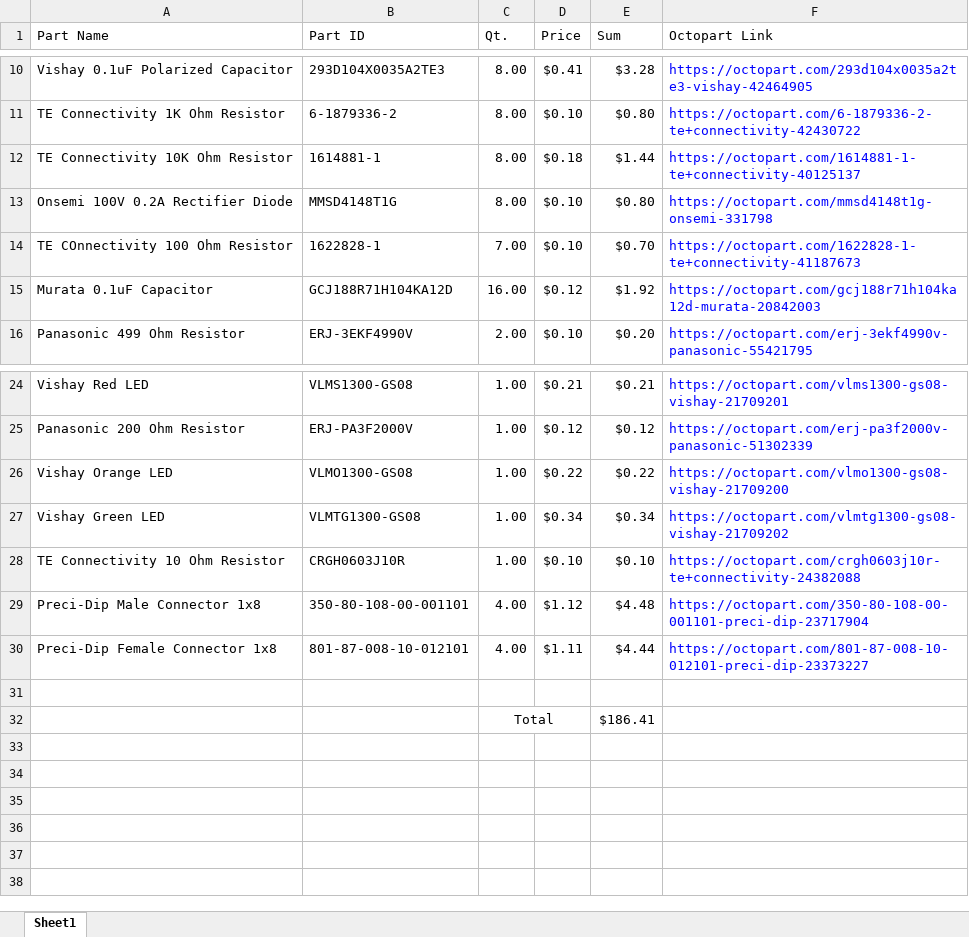
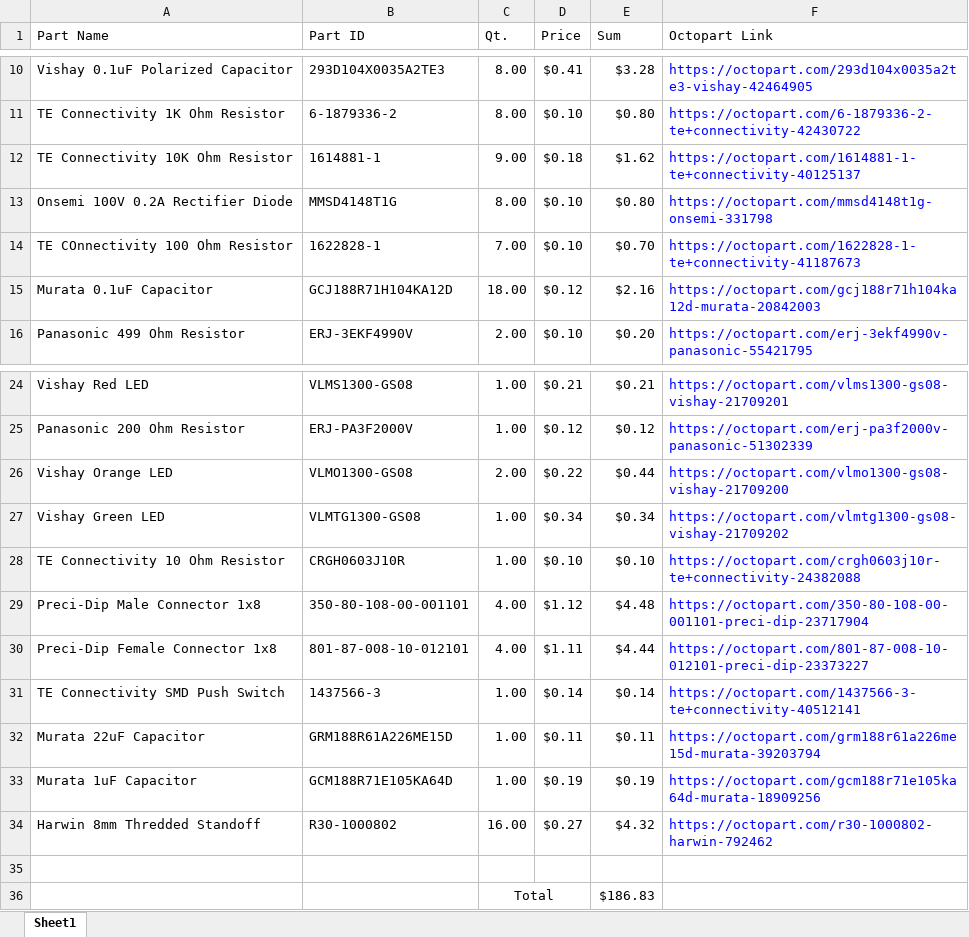
Before and after one commit to nimsgernd/Deej_ESP, an Excel workbook: Hardware/BrainstormingPartsList.xlsx, sheet Sheet1, drawn as a sheet; only a part is shown, gaps mark what is left out; values as stored, in another font and other column widths than the file's, no borders; addresses are those after the commit; the diff names each change by its address in the sheet, - before the commit and + after, or states it on an @@ line.

Commit message:
Finished Schemtic 🎉      For now...
- Added supporting hardware for the ESP32-S3 (decoupling capacitors and
  reset button)
- Added hardware support for a UART conntection (hoping I won't need to
  use it but you never know)
- Fixed all ERC issues
- Replaced the original 11mm stand offs with 8mm stand offs for the
  Adafruit displays

```diff
--- a/Hardware/BrainstormingPartsList.xlsx (sheet Sheet1)
+++ b/Hardware/BrainstormingPartsList.xlsx (sheet Sheet1)
-C12 (Qt.): 8.00
+C12 (Qt.): 9.00
-E12 (Sum): $1.44
+E12 (Sum): $1.62
-C15 (Qt.): 16.00
+C15 (Qt.): 18.00
-E15 (Sum): $1.92
+E15 (Sum): $2.16
-C26 (Qt.): 1.00
+C26 (Qt.): 2.00
-E26 (Sum): $0.22
+E26 (Sum): $0.44
+row 31: TE Connectivity SMD Push Switch | 1437566-3 | 1.00 | $0.14 | $0.14 | https://octopart.com/1437566-3-te+connectivity-40512141
+row 32: Murata 22uF Capacitor | GRM188R61A226ME15D | 1.00 | $0.11 | $0.11 | https://octopart.com/grm188r61a226me15d-murata-39203794
+row 33: Murata 1uF Capacitor | GCM188R71E105KA64D | 1.00 | $0.19 | $0.19 | https://octopart.com/gcm188r71e105ka64d-murata-18909256
+row 34: Harwin 8mm Thredded Standoff | R30-1000802 | 16.00 | $0.27 | $4.32 | https://octopart.com/r30-1000802-harwin-792462
-E36 (Sum): $186.41
+E36 (Sum): $186.83
```
Also changed, not shown: 8 other files.
